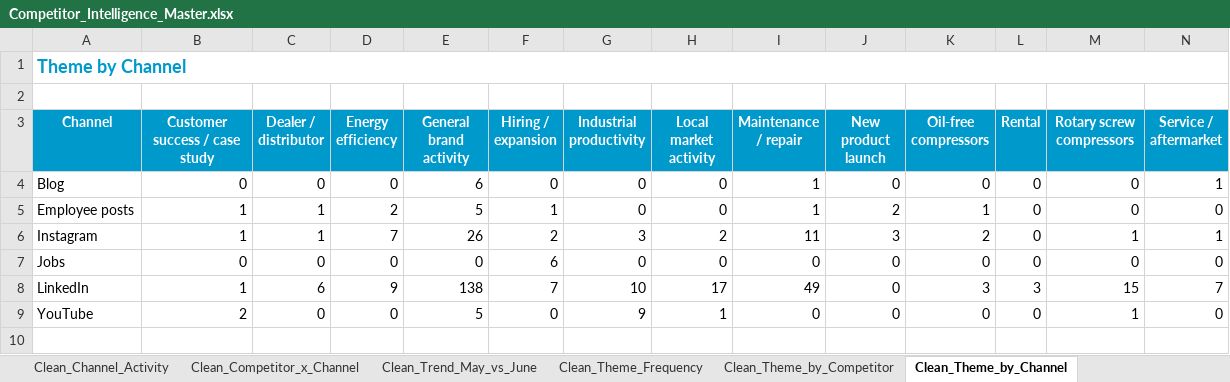
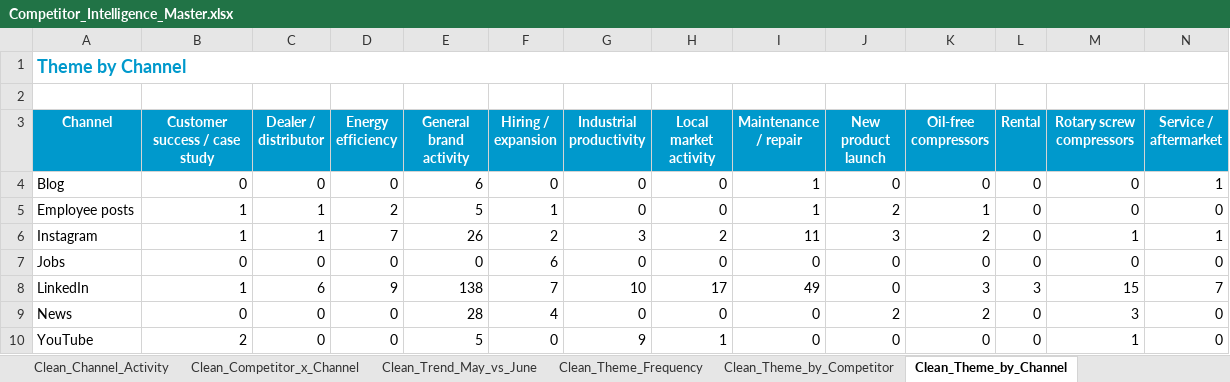
Before and after one commit to amit12now/competitor-intel-dashboard, an Excel workbook: Competitor_Intelligence_Master.xlsx, sheet Clean_Theme_by_Channel, drawn as a sheet; only a part is shown; values as stored, in another font and other column widths than the file's, no borders; table styles not drawn; rows hold the shown columns only; the diff names each change by its address in the sheet, - before the commit and + after, or states it on an @@ line.

```diff
--- a/Competitor_Intelligence_Master.xlsx (sheet Clean_Theme_by_Channel)
+++ b/Competitor_Intelligence_Master.xlsx (sheet Clean_Theme_by_Channel)
+row 9: News | 0 | 0 | 0 | 28 | 4 | 0 | 0 | 0 | 2 | 2 | 0 | 3 | 0
```
Also changed, not shown: sheet Clean_Raw_Data, sheet Clean_PR_News_Events, sheet Clean_Product_Service_Signals, sheet Clean_Competitor_Activity, sheet Clean_Hiring_Expansion, sheet Clean_Theme_by_Competitor, 8 more sheets, 1 other file.
